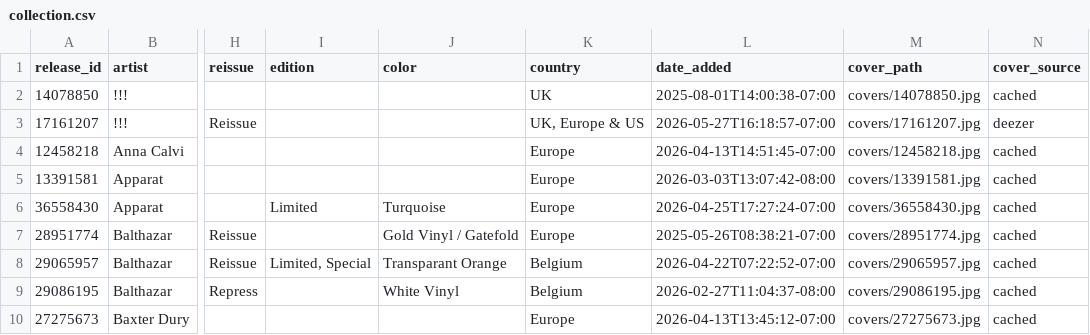
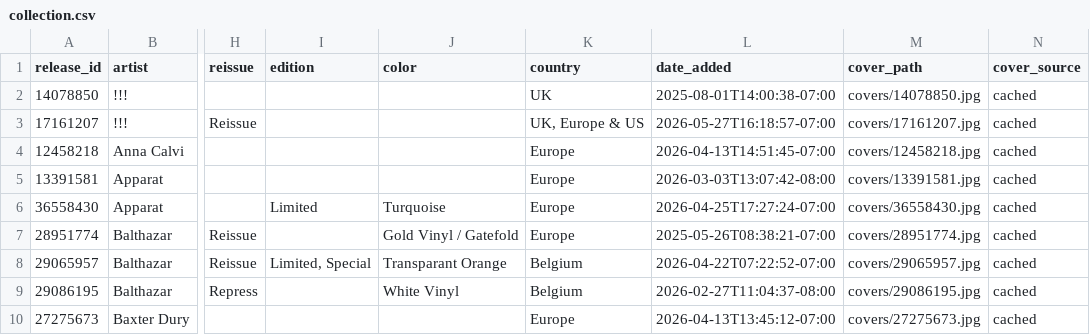
Before and after one commit to optmstic/vinyldb, a CSV file: collection.csv, drawn as a sheet; only a part is shown, gaps mark what is left out; the diff names each change by its address in the sheet, - before the commit and + after, or states it on an @@ line.

Commit message:
auto: refresh collection 2026-05-29

```diff
--- a/collection.csv
+++ b/collection.csv
-N3 (cover_source): deezer
+N3 (cover_source): cached
```
Also changed, not shown: 3 other files.
